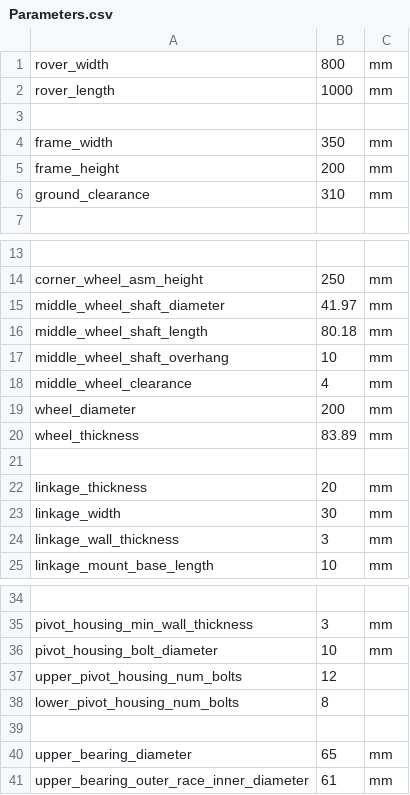
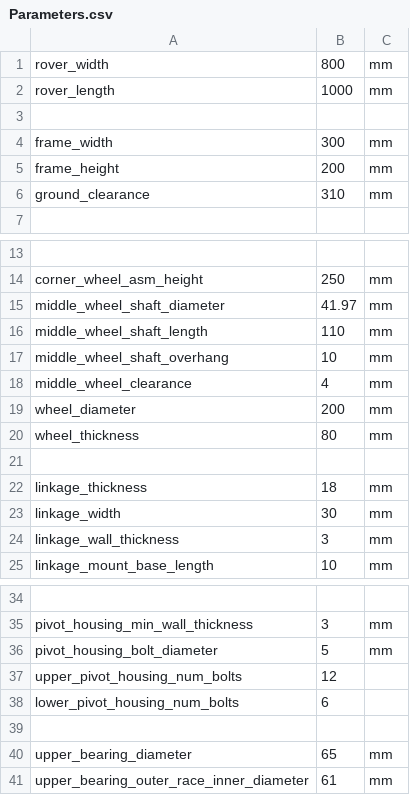
Before and after one commit to yayosaleh/capstone-automation, a CSV file: Parameters.csv, drawn as a sheet; only a part is shown, gaps mark what is left out; the diff names each change by its address in the sheet, - before the commit and + after, or states it on an @@ line.

Commit message:
Update parameters

```diff
--- a/Parameters.csv
+++ b/Parameters.csv
-B4: 350
+B4: 300
-B16: 80.18
+B16: 110
-B20: 83.89
+B20: 80
-B22: 20
+B22: 18
-B36: 10
+B36: 5
-B38: 8
+B38: 6
```
Also changed, not shown: 32 other files.
